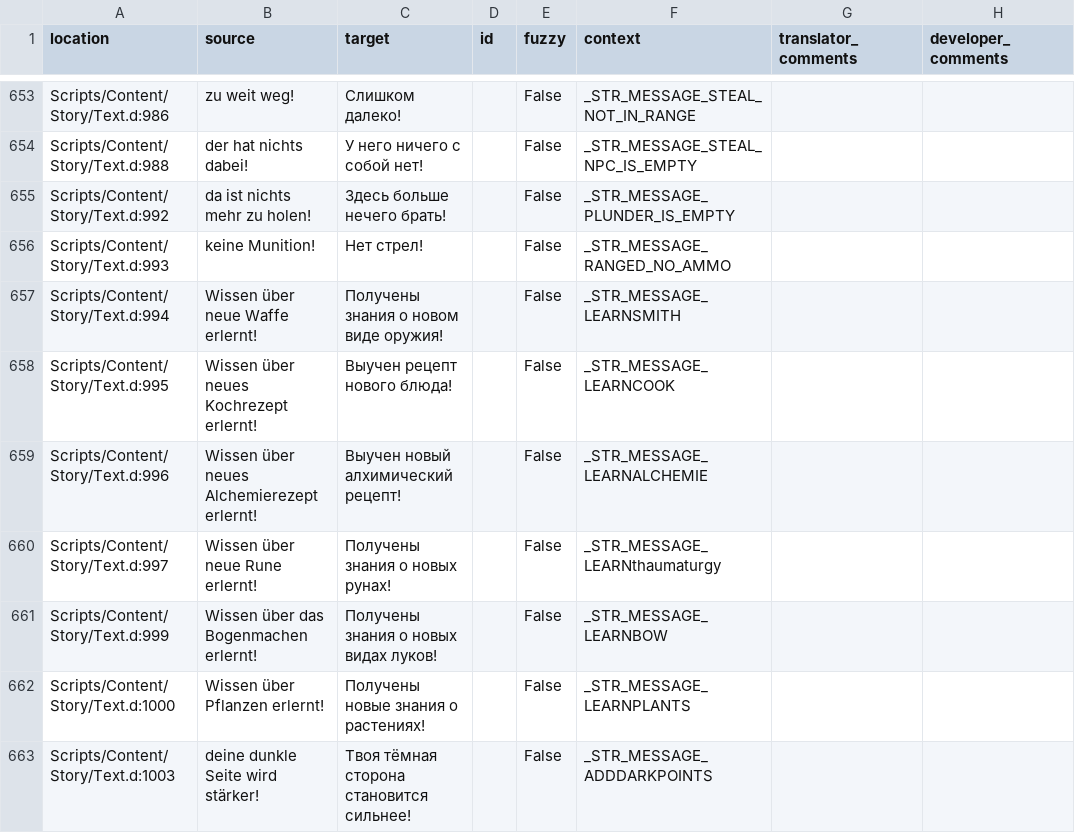
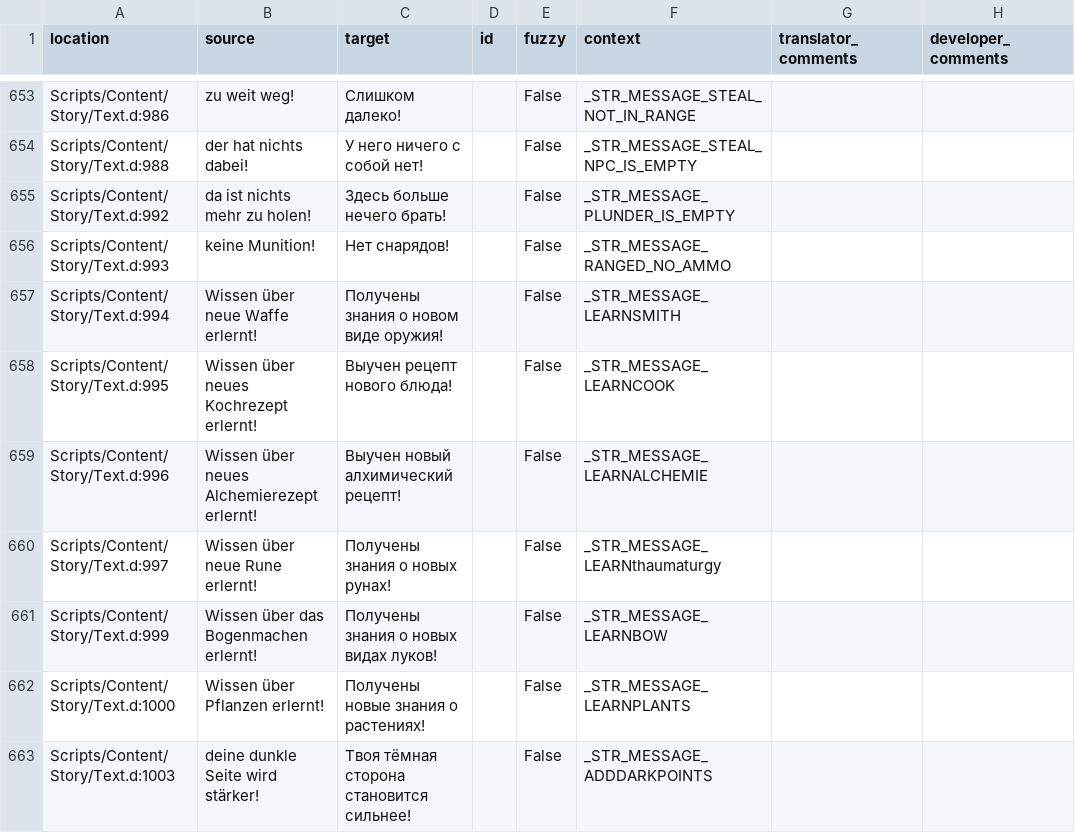
Before and after one commit to auronen/Gothic-Sequel-localization, a CSV file: .translations/ru/Text_constants.csv, drawn as a sheet; only a part is shown, gaps mark what is left out.

Commit message:
Translated using Weblate (Russian)
Currently translated at 100.0% (791 of 791 strings)

Translation: Gothic Sequel/Text_constants
Translate-URL: http://weblate.cokoliv.eu/projects/gothic-sequel/text_constants/ru/

```diff
--- a/.translations/ru/Text_constants.csv
+++ b/.translations/ru/Text_constants.csv
@@ -655,3 +655,3 @@
 "Scripts/Content/Story/Text.d:992","da ist nichts mehr zu holen!","Здесь больше нечего брать!","","False","_STR_MESSAGE_PLUNDER_IS_EMPTY","",""
-"Scripts/Content/Story/Text.d:993","keine Munition!","Нет стрел!","","False","_STR_MESSAGE_RANGED_NO_AMMO","",""
+"Scripts/Content/Story/Text.d:993","keine Munition!","Нет снарядов!","","False","_STR_MESSAGE_RANGED_NO_AMMO","",""
 "Scripts/Content/Story/Text.d:994","Wissen über neue Waffe erlernt!","Получены знания о новом виде оружия!","","False","_STR_MESSAGE_LEARNSMITH","",""
```
